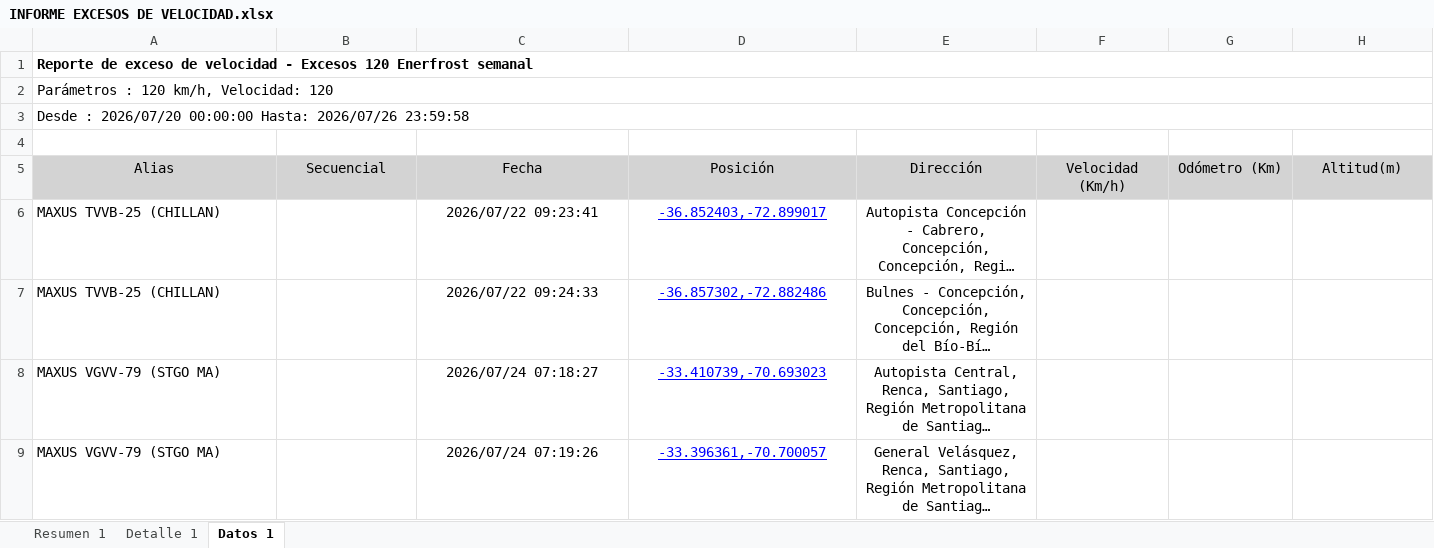
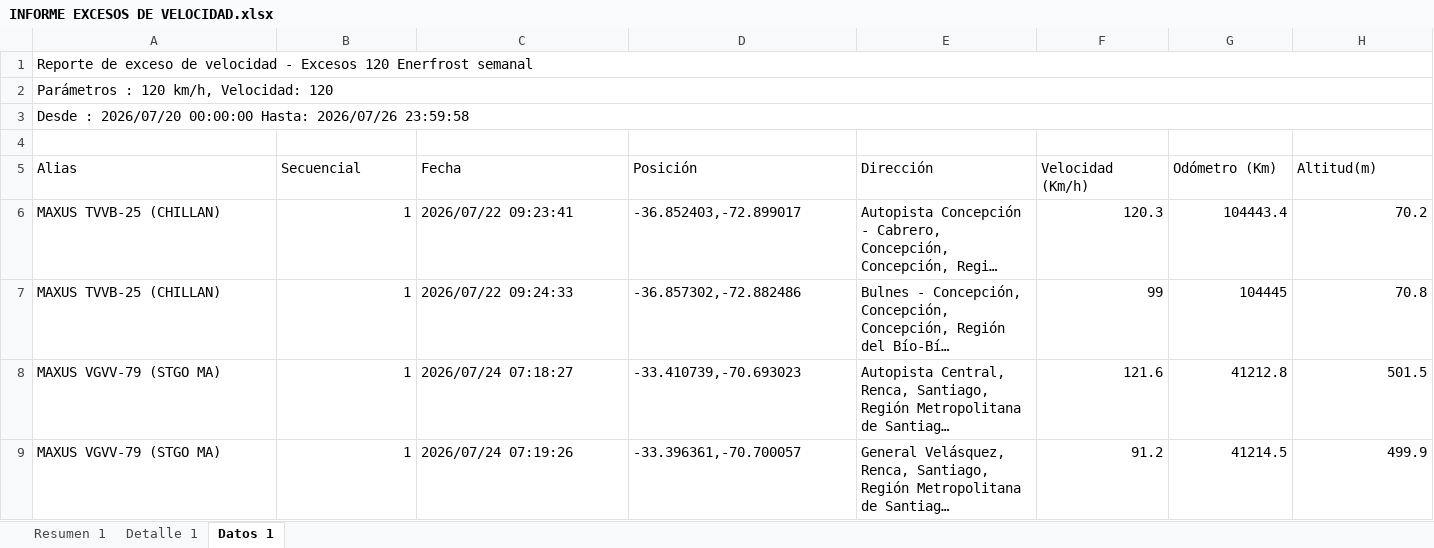
Before and after one commit to WurfelSPA/tracklink-enerfrost, an Excel workbook: INFORME EXCESOS DE VELOCIDAD.xlsx, sheet Datos 1, drawn as a sheet; long unchanged cells end in …; values as stored, in another font and other column widths than the file's, no borders; table styles not drawn; the diff names each change by its address in the sheet, - before the commit and + after, or states it on an @@ line.

```diff
--- a/INFORME EXCESOS DE VELOCIDAD.xlsx (sheet Datos 1)
+++ b/INFORME EXCESOS DE VELOCIDAD.xlsx (sheet Datos 1)
-A1 bold: on
+A1 bold: off
@@ A5:H5 fill: #D3D3D3 → none, alignment: center → left @@
-B6:B9 (Secuencial): (empty)
+B6:B9 (Secuencial): 1
-C6:E9 alignment: center
+C6:E9 alignment: left
@@ D6:D9 underline: on → off, text colour: #0000FF → black @@
-F6 (Velocidad (Km/h)): (empty)
+F6 (Velocidad (Km/h)): 120.3
-G6 (Odómetro (Km)): (empty)
+G6 (Odómetro (Km)): 104443.4
-H6 (Altitud(m)): (empty)
+H6 (Altitud(m)): 70.2
-F7 (Velocidad (Km/h)): (empty)
+F7 (Velocidad (Km/h)): 99
-G7 (Odómetro (Km)): (empty)
+G7 (Odómetro (Km)): 104445
-H7 (Altitud(m)): (empty)
+H7 (Altitud(m)): 70.8
-F8 (Velocidad (Km/h)): (empty)
+F8 (Velocidad (Km/h)): 121.6
-G8 (Odómetro (Km)): (empty)
+G8 (Odómetro (Km)): 41212.8
-H8 (Altitud(m)): (empty)
+H8 (Altitud(m)): 501.5
-F9 (Velocidad (Km/h)): (empty)
+F9 (Velocidad (Km/h)): 91.2
-G9 (Odómetro (Km)): (empty)
+G9 (Odómetro (Km)): 41214.5
-H9 (Altitud(m)): (empty)
+H9 (Altitud(m)): 499.9
```
Also changed, not shown: sheet Detalle 1, sheet Resumen 1, 2 other files.
